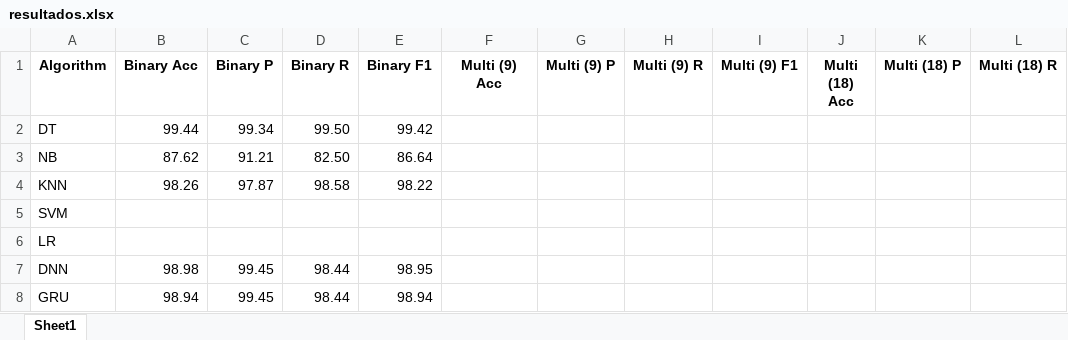
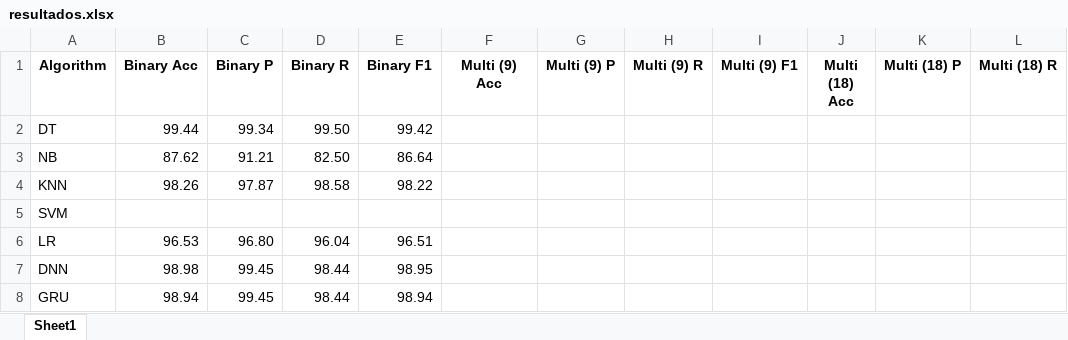
Before and after one commit to rafaelSanchezNavarro/tfg_Deteccion_de_Intrusos_en_Sistemas_IIoT, an Excel workbook: resultados/resultados.xlsx, sheet Sheet1, drawn as a sheet; only a part is shown; values as stored, in another font and other column widths than the file's, no borders; the diff names each change by its address in the sheet, - before the commit and + after, or states it on an @@ line.

Commit message:
add results

```diff
--- a/resultados/resultados.xlsx (sheet Sheet1)
+++ b/resultados/resultados.xlsx (sheet Sheet1)
-B6 (Binary Acc): (empty)
+B6 (Binary Acc): 96.53
-C6 (Binary P): (empty)
+C6 (Binary P): 96.80
-D6 (Binary R): (empty)
+D6 (Binary R): 96.04
-E6 (Binary F1): (empty)
+E6 (Binary F1): 96.51
```
